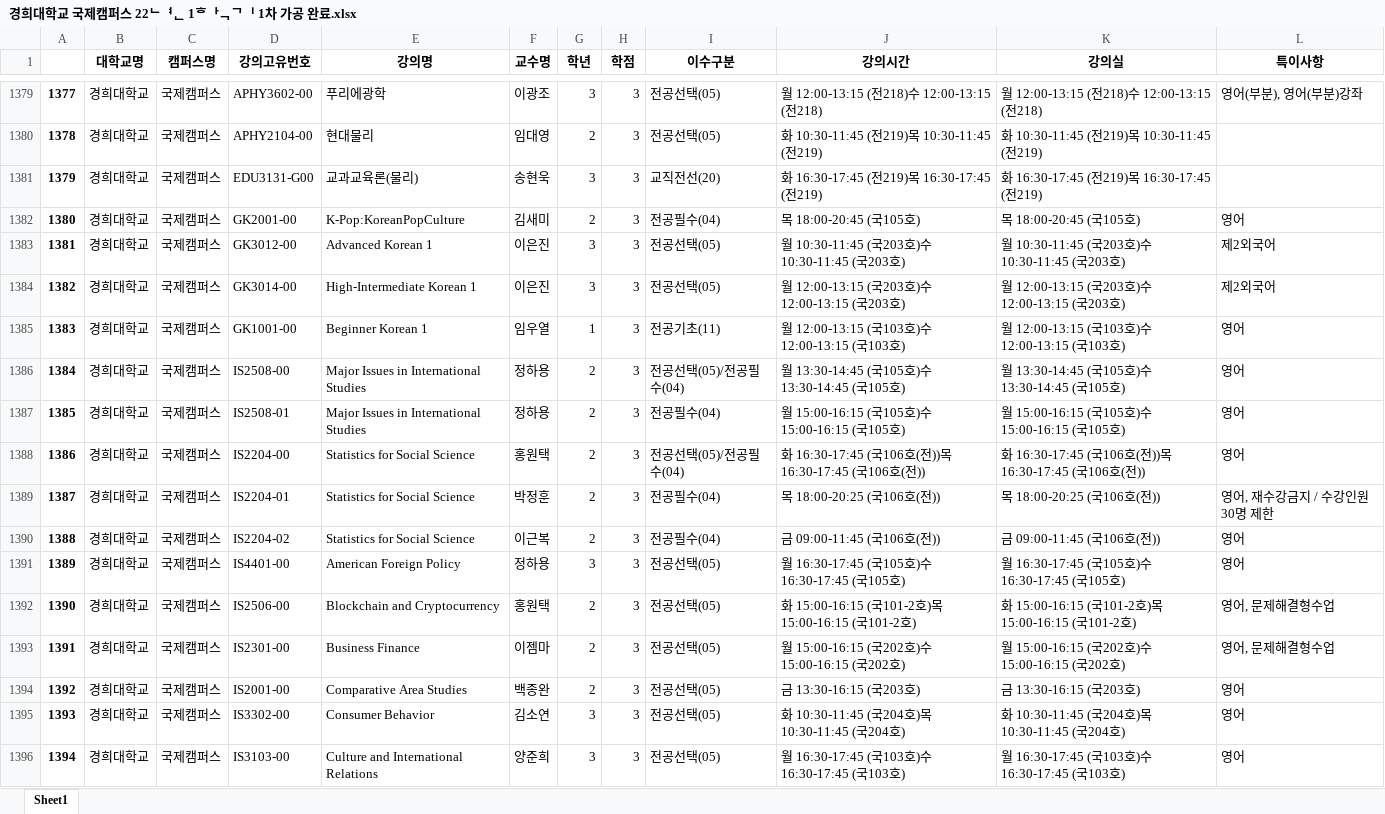
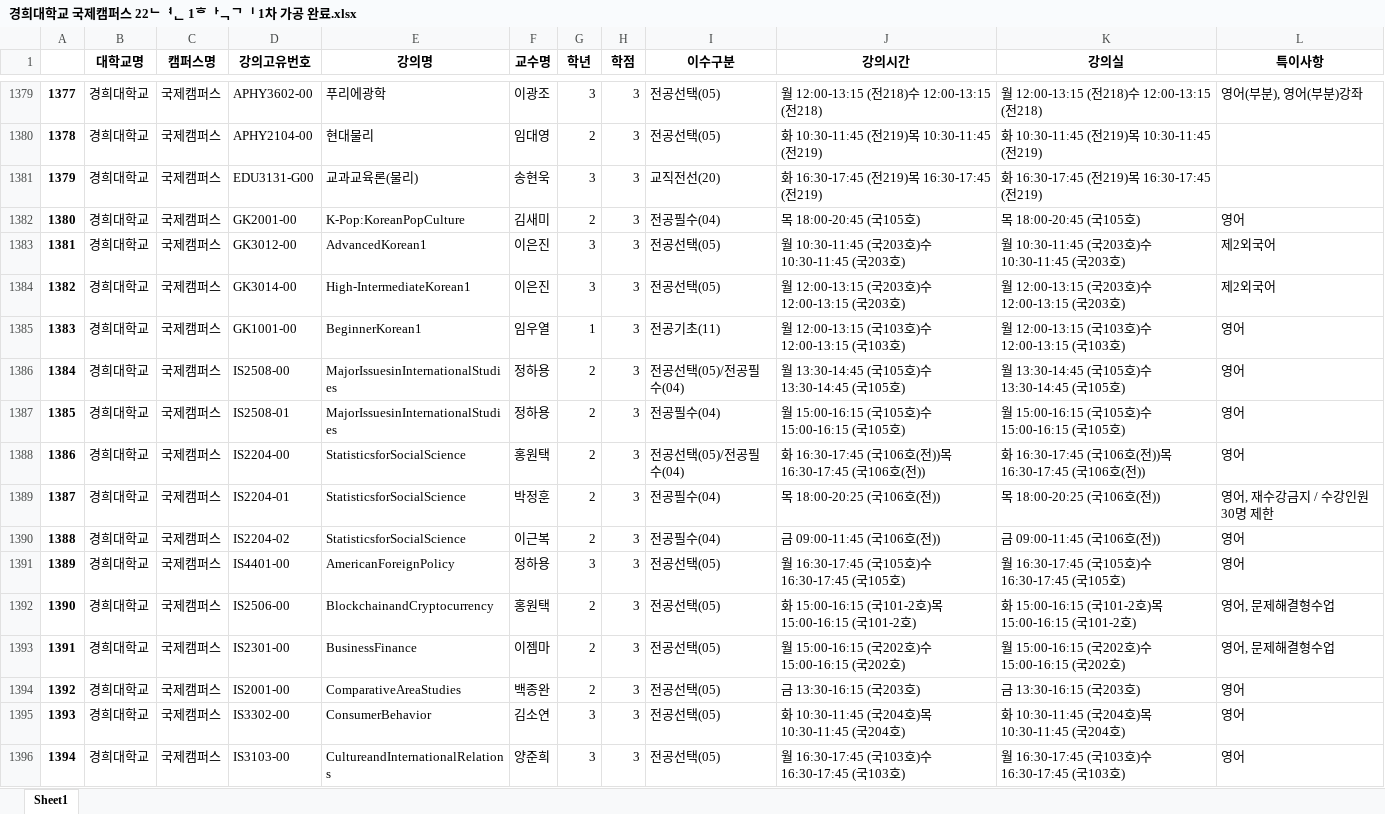
Before and after one commit to jipark96/sw-project, an Excel workbook: 1차_가공/경희대학교 국제캠퍼스 22년 1학기 1차 가공 완료.xlsx, sheet Sheet1, drawn as a sheet; only a part is shown, gaps mark what is left out; values as stored, in another font and other column widths than the file's, no borders; the diff covers the shown part only; the diff names each change by its address in the sheet, - before the commit and + after, or states it on an @@ line.

```diff
--- a/1차_가공/경희대학교 국제캠퍼스 22년 1학기 1차 가공 완료.xlsx (sheet Sheet1)
+++ b/1차_가공/경희대학교 국제캠퍼스 22년 1학기 1차 가공 완료.xlsx (sheet Sheet1)
-E1383 (강의명): Advanced Korean 1
+E1383 (강의명): AdvancedKorean1
-E1384 (강의명): High-Intermediate Korean 1
+E1384 (강의명): High-IntermediateKorean1
-E1385 (강의명): Beginner Korean 1
+E1385 (강의명): BeginnerKorean1
-E1386:E1387 (강의명): Major Issues in International Studies
+E1386:E1387 (강의명): MajorIssuesinInternationalStudies
-E1388:E1390 (강의명): Statistics for Social Science
+E1388:E1390 (강의명): StatisticsforSocialScience
-E1391 (강의명): American Foreign Policy
+E1391 (강의명): AmericanForeignPolicy
-E1392 (강의명): Blockchain and Cryptocurrency
+E1392 (강의명): BlockchainandCryptocurrency
-E1393 (강의명): Business Finance
+E1393 (강의명): BusinessFinance
-E1394 (강의명): Comparative Area Studies
+E1394 (강의명): ComparativeAreaStudies
-E1395 (강의명): Consumer Behavior
+E1395 (강의명): ConsumerBehavior
-E1396 (강의명): Culture and International Relations
+E1396 (강의명): CultureandInternationalRelations
```
Also changed, not shown: 1 added row and 109 edited cells elsewhere in this sheet, 1차_가공/경희대학교 서울캠퍼스 22년 1학기 1차 가공 완료.xlsx, 1차_가공/국민대학교 국제캠퍼스 22년 1학기 1차 가공 완료.xlsx, 10 other files.
